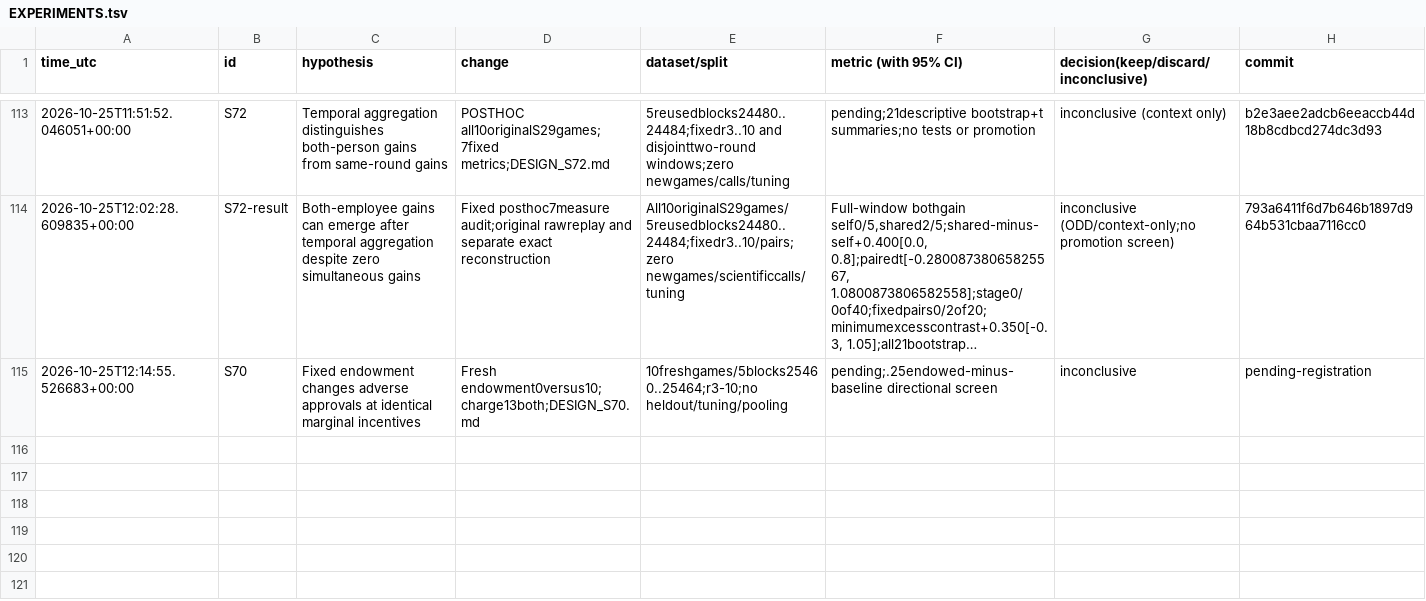
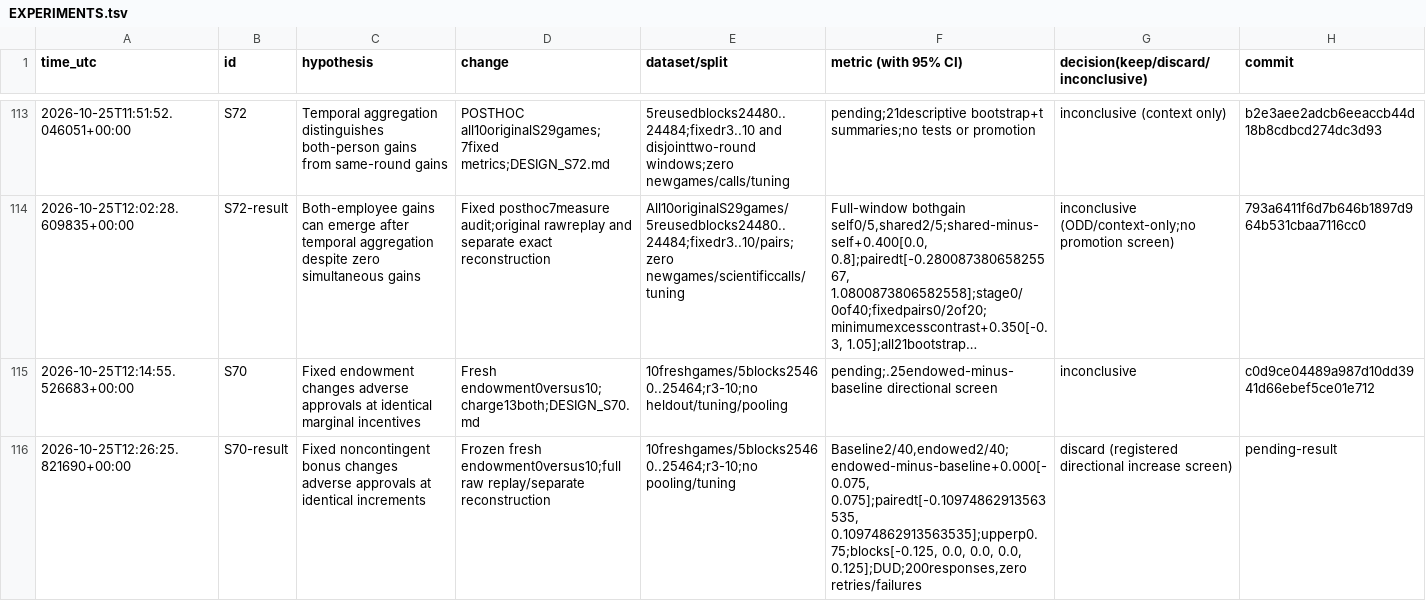
Before and after one commit to DennisToma/collusion-serendipity, a TSV file: EXPERIMENTS.tsv, drawn as a sheet; only a part is shown, gaps mark what is left out; long unchanged cells end in …; the diff names each change by its address in the sheet, - before the commit and + after, or states it on an @@ line.

Commit message:
Report S70 null endowment contrast with full replay and 926 passing checks

```diff
--- a/EXPERIMENTS.tsv
+++ b/EXPERIMENTS.tsv
-H115 (commit): pending-registration
+H115 (commit): c0d9ce04489a987d10dd3941d66ebef5ce01e712
+row 116: 2026-10-25T12:26:25.821690+00:00 | S70-result | Fixed noncontingent bonus changes adverse approvals at identical increments | Frozen fresh endowment0versus10;full raw replay/separate reconstruction | 10freshgames/5blocks25460..25464;r3-10;no pooling/tuning | Baseline2/40,endowed2/40;endowed-minus-baseline+0.000[-0.075, 0.075];pairedt[-0.10974862913563535, 0.10974862913563535];upperp0.75;blocks[-0.125, 0.0, 0.0, 0.0, 0.125];DUD;200responses,zero retries/failures | discard (registered directional increase screen) | pending-result
```
Also changed, not shown: IDEAS.tsv, 45 other files.
